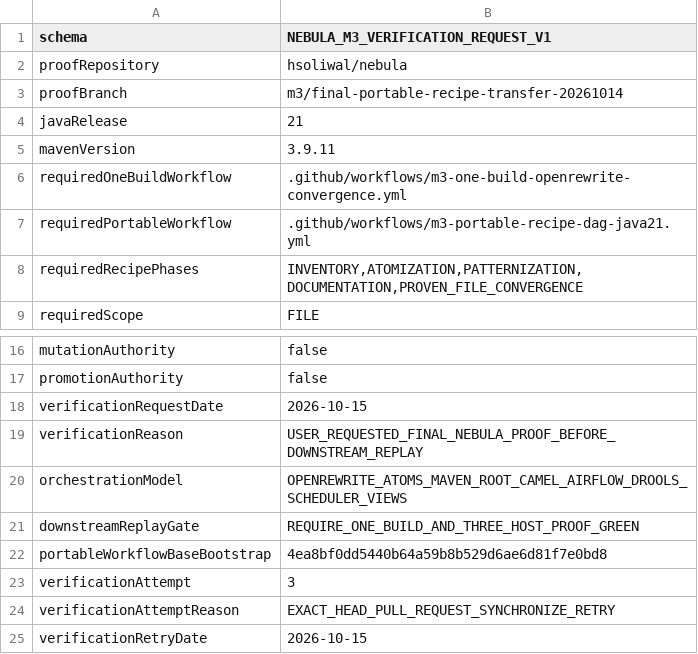
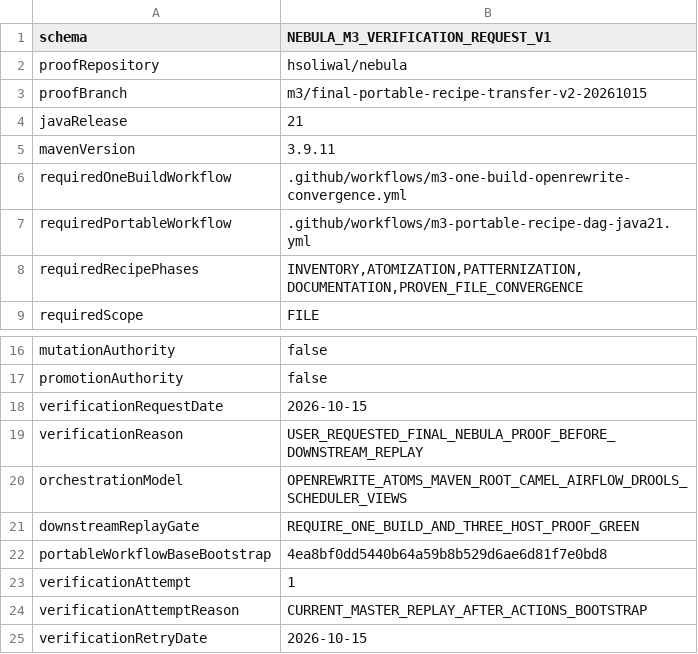
Before and after one commit to hsoliwal/nebula, a TSV file: m3/recipe-first/verification-request.tsv, drawn as a sheet; only a part is shown, gaps mark what is left out.

Commit message:
ci(m3): bind verification request to current-master proof branch

```diff
--- a/m3/recipe-first/verification-request.tsv
+++ b/m3/recipe-first/verification-request.tsv
@@ -2,3 +2,3 @@ schema	NEBULA_M3_VERIFICATION_REQUEST_V1
 proofRepository	hsoliwal/nebula
-proofBranch	m3/final-portable-recipe-transfer-20261014
+proofBranch	m3/final-portable-recipe-transfer-v2-20261015
 javaRelease	21
@@ -22,4 +22,4 @@ downstreamReplayGate	REQUIRE_ONE_BUILD_AND_THREE_HOST_PROOF_GREEN
 portableWorkflowBaseBootstrap	4ea8bf0dd5440b64a59b8b529d6ae6d81f7e0bd8
-verificationAttempt	3
-verificationAttemptReason	EXACT_HEAD_PULL_REQUEST_SYNCHRONIZE_RETRY
+verificationAttempt	1
+verificationAttemptReason	CURRENT_MASTER_REPLAY_AFTER_ACTIONS_BOOTSTRAP
 verificationRetryDate	2026-10-15
```
